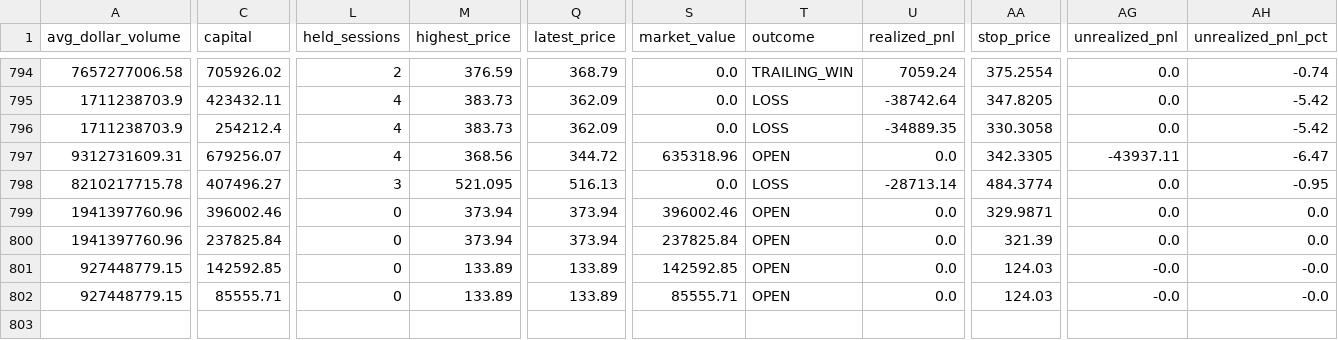
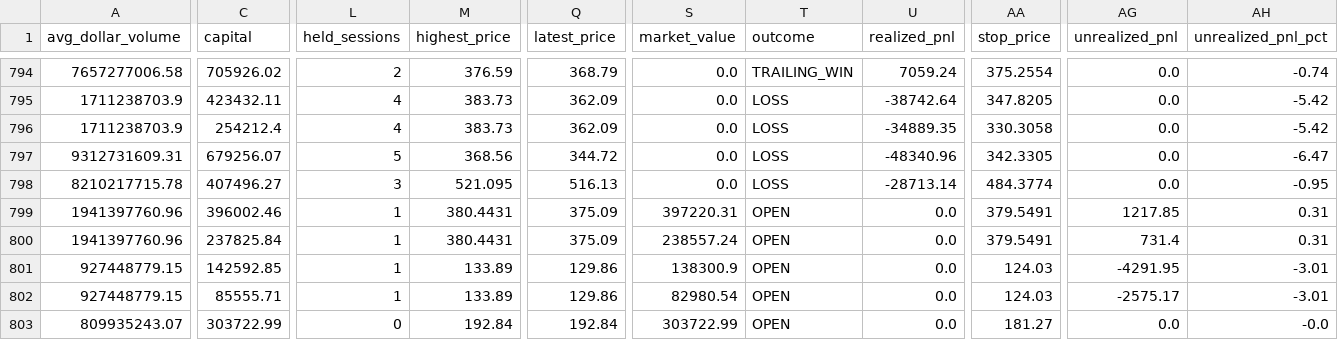
Before and after one commit to Anasmohm/strategy-testing-v2, a CSV file: reports/portfolio_trades.csv, drawn as a sheet; only a part is shown, gaps mark what is left out; rows hold the shown columns only; the diff covers the shown part only; the diff names each change by its address in the sheet, - before the commit and + after, or states it on an @@ line.

```diff
--- a/reports/portfolio_trades.csv
+++ b/reports/portfolio_trades.csv
-L797 (held_sessions): 4
+L797 (held_sessions): 5
-S797 (market_value): 635318.96
+S797 (market_value): 0.0
-T797 (outcome): OPEN
+T797 (outcome): LOSS
-U797 (realized_pnl): 0.0
+U797 (realized_pnl): -48340.96
-AG797 (unrealized_pnl): -43937.11
+AG797 (unrealized_pnl): 0.0
-L799:L802 (held_sessions): 0
+L799:L802 (held_sessions): 1
-M799:M800 (highest_price): 373.94
+M799:M800 (highest_price): 380.4431
-Q799:Q800 (latest_price): 373.94
+Q799:Q800 (latest_price): 375.09
-S799 (market_value): 396002.46
+S799 (market_value): 397220.31
-AA799 (stop_price): 329.9871
+AA799 (stop_price): 379.5491
-AG799 (unrealized_pnl): 0.0
+AG799 (unrealized_pnl): 1217.85
-AH799:AH800 (unrealized_pnl_pct): 0.0
+AH799:AH800 (unrealized_pnl_pct): 0.31
-S800 (market_value): 237825.84
+S800 (market_value): 238557.24
-AA800 (stop_price): 321.39
+AA800 (stop_price): 379.5491
-AG800 (unrealized_pnl): 0.0
+AG800 (unrealized_pnl): 731.4
-Q801:Q802 (latest_price): 133.89
+Q801:Q802 (latest_price): 129.86
-S801 (market_value): 142592.85
+S801 (market_value): 138300.9
-AG801 (unrealized_pnl): -0.0
+AG801 (unrealized_pnl): -4291.95
-AH801:AH802 (unrealized_pnl_pct): -0.0
+AH801:AH802 (unrealized_pnl_pct): -3.01
-S802 (market_value): 85555.71
+S802 (market_value): 82980.54
-AG802 (unrealized_pnl): -0.0
+AG802 (unrealized_pnl): -2575.17
+row 803: 809935243.07 | 303722.99 | 0 | 192.84 | 192.84 | 303722.99 | OPEN | 0.0 | 181.27 | 0.0 | -0.0
```
Also changed, not shown: 6 edited cells elsewhere in this file, reports/paper_equity_curve_v31.csv, reports/paper_portfolio_v31_ledger.csv, 18 other files.
